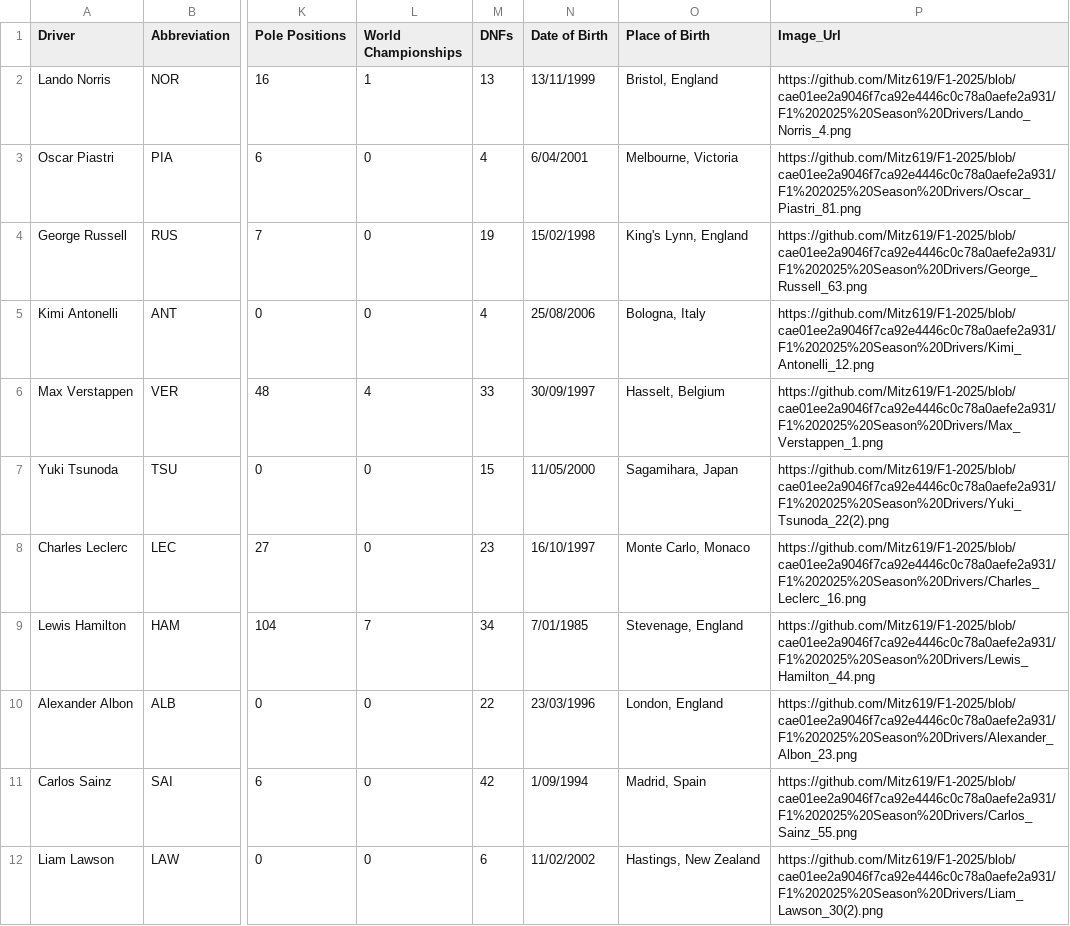
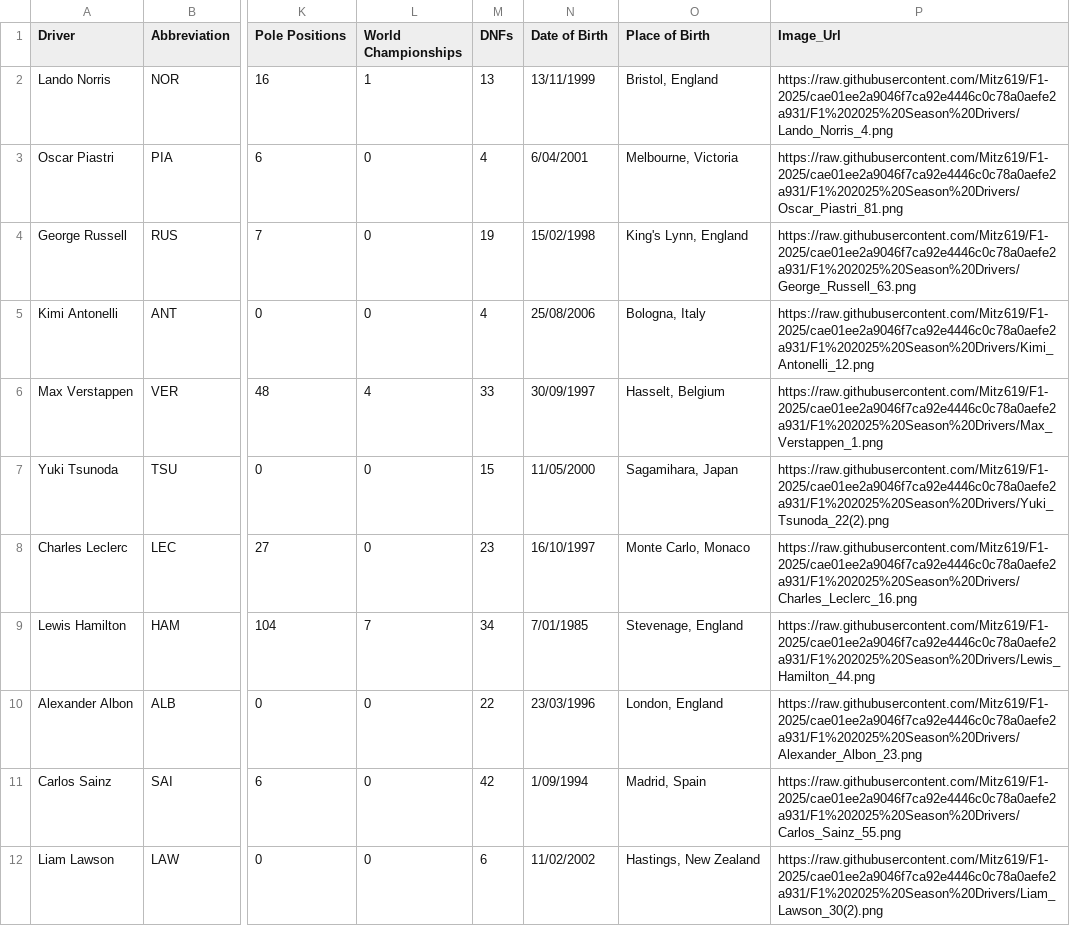
Before and after one commit to Mitz619/F1-2025, a CSV file: Formula1_2025Season_Drivers.csv, drawn as a sheet; only a part is shown, gaps mark what is left out; the diff covers the shown part only; the diff names each change by its address in the sheet, - before the commit and + after, or states it on an @@ line.

```diff
--- a/Formula1_2025Season_Drivers.csv
+++ b/Formula1_2025Season_Drivers.csv
-P2 (Image_Url): https://github.com/Mitz619/F1-2025/blob/cae01ee2a9046f7ca92e4446c0c78a0aefe2a931/F1%202025%20Season%20Drivers/Lando_Norris_4.png
+P2 (Image_Url): https://raw.githubusercontent.com/Mitz619/F1-2025/cae01ee2a9046f7ca92e4446c0c78a0aefe2a931/F1%202025%20Season%20Drivers/Lando_Norris_4.png
-P3 (Image_Url): https://github.com/Mitz619/F1-2025/blob/cae01ee2a9046f7ca92e4446c0c78a0aefe2a931/F1%202025%20Season%20Drivers/Oscar_Piastri_81.png
+P3 (Image_Url): https://raw.githubusercontent.com/Mitz619/F1-2025/cae01ee2a9046f7ca92e4446c0c78a0aefe2a931/F1%202025%20Season%20Drivers/Oscar_Piastri_81.png
-P4 (Image_Url): https://github.com/Mitz619/F1-2025/blob/cae01ee2a9046f7ca92e4446c0c78a0aefe2a931/F1%202025%20Season%20Drivers/George_Russell_63.png
+P4 (Image_Url): https://raw.githubusercontent.com/Mitz619/F1-2025/cae01ee2a9046f7ca92e4446c0c78a0aefe2a931/F1%202025%20Season%20Drivers/George_Russell_63.png
-P5 (Image_Url): https://github.com/Mitz619/F1-2025/blob/cae01ee2a9046f7ca92e4446c0c78a0aefe2a931/F1%202025%20Season%20Drivers/Kimi_Antonelli_12.png
+P5 (Image_Url): https://raw.githubusercontent.com/Mitz619/F1-2025/cae01ee2a9046f7ca92e4446c0c78a0aefe2a931/F1%202025%20Season%20Drivers/Kimi_Antonelli_12.png
-P6 (Image_Url): https://github.com/Mitz619/F1-2025/blob/cae01ee2a9046f7ca92e4446c0c78a0aefe2a931/F1%202025%20Season%20Drivers/Max_Verstappen_1.png
+P6 (Image_Url): https://raw.githubusercontent.com/Mitz619/F1-2025/cae01ee2a9046f7ca92e4446c0c78a0aefe2a931/F1%202025%20Season%20Drivers/Max_Verstappen_1.png
-P7 (Image_Url): https://github.com/Mitz619/F1-2025/blob/cae01ee2a9046f7ca92e4446c0c78a0aefe2a931/F1%202025%20Season%20Drivers/Yuki_Tsunoda_22(2).png
+P7 (Image_Url): https://raw.githubusercontent.com/Mitz619/F1-2025/cae01ee2a9046f7ca92e4446c0c78a0aefe2a931/F1%202025%20Season%20Drivers/Yuki_Tsunoda_22(2).png
-P8 (Image_Url): https://github.com/Mitz619/F1-2025/blob/cae01ee2a9046f7ca92e4446c0c78a0aefe2a931/F1%202025%20Season%20Drivers/Charles_Leclerc_16.png
+P8 (Image_Url): https://raw.githubusercontent.com/Mitz619/F1-2025/cae01ee2a9046f7ca92e4446c0c78a0aefe2a931/F1%202025%20Season%20Drivers/Charles_Leclerc_16.png
-P9 (Image_Url): https://github.com/Mitz619/F1-2025/blob/cae01ee2a9046f7ca92e4446c0c78a0aefe2a931/F1%202025%20Season%20Drivers/Lewis_Hamilton_44.png
+P9 (Image_Url): https://raw.githubusercontent.com/Mitz619/F1-2025/cae01ee2a9046f7ca92e4446c0c78a0aefe2a931/F1%202025%20Season%20Drivers/Lewis_Hamilton_44.png
-P10 (Image_Url): https://github.com/Mitz619/F1-2025/blob/cae01ee2a9046f7ca92e4446c0c78a0aefe2a931/F1%202025%20Season%20Drivers/Alexander_Albon_23.png
+P10 (Image_Url): https://raw.githubusercontent.com/Mitz619/F1-2025/cae01ee2a9046f7ca92e4446c0c78a0aefe2a931/F1%202025%20Season%20Drivers/Alexander_Albon_23.png
-P11 (Image_Url): https://github.com/Mitz619/F1-2025/blob/cae01ee2a9046f7ca92e4446c0c78a0aefe2a931/F1%202025%20Season%20Drivers/Carlos_Sainz_55.png
+P11 (Image_Url): https://raw.githubusercontent.com/Mitz619/F1-2025/cae01ee2a9046f7ca92e4446c0c78a0aefe2a931/F1%202025%20Season%20Drivers/Carlos_Sainz_55.png
-P12 (Image_Url): https://github.com/Mitz619/F1-2025/blob/cae01ee2a9046f7ca92e4446c0c78a0aefe2a931/F1%202025%20Season%20Drivers/Liam_Lawson_30(2).png
+P12 (Image_Url): https://raw.githubusercontent.com/Mitz619/F1-2025/cae01ee2a9046f7ca92e4446c0c78a0aefe2a931/F1%202025%20Season%20Drivers/Liam_Lawson_30(2).png
```
Also changed, not shown: 10 edited cells elsewhere in this file, Formula1_2025Season_Teams.csv, 2 other files.
